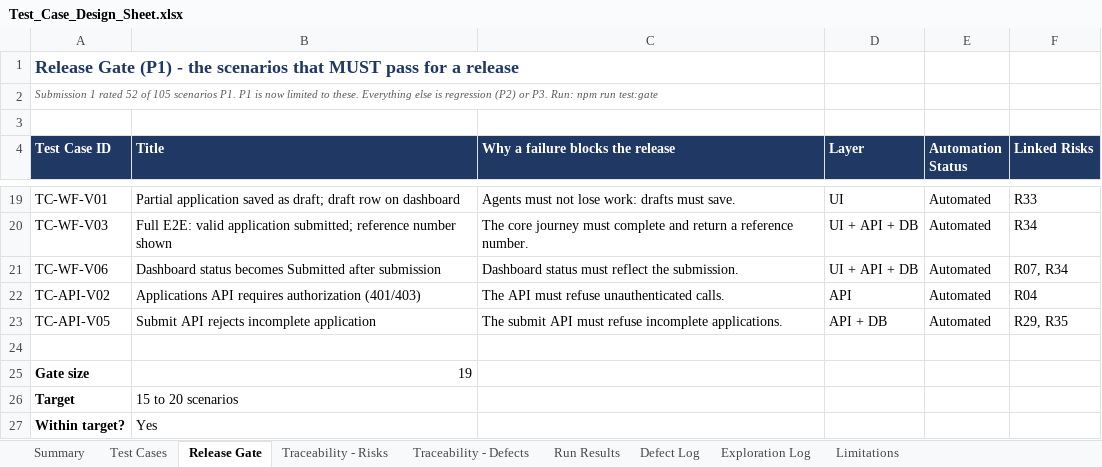
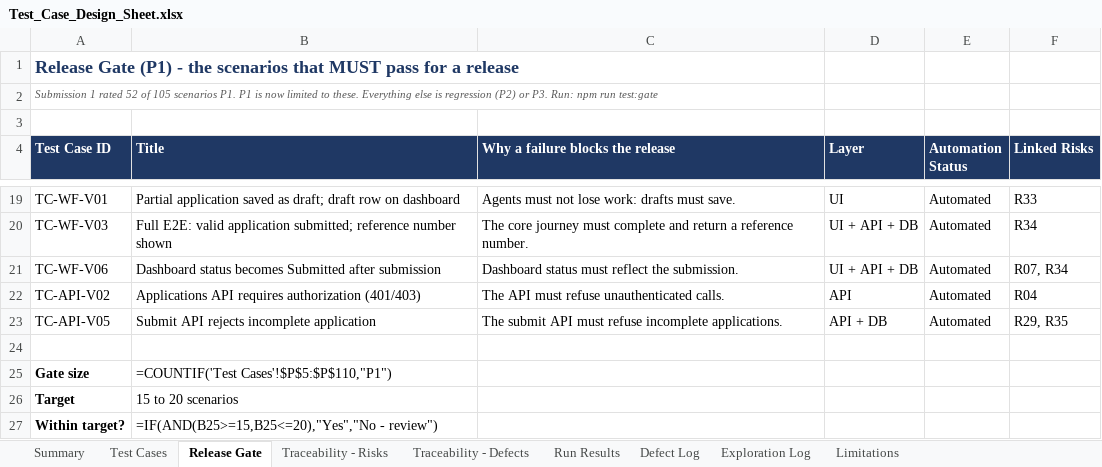
Before and after one commit to asksam243/InsuranceOrderEntryPlayWright, an Excel workbook: test-design/Test_Case_Design_Sheet.xlsx, sheet Release Gate, drawn as a sheet; only a part is shown, gaps mark what is left out; values as stored, in another font and other column widths than the file's, no borders; formulas without a stored value are shown as written; the diff names each change by its address in the sheet, - before the commit and + after, or states it on an @@ line.

```diff
--- a/test-design/Test_Case_Design_Sheet.xlsx (sheet Release Gate)
+++ b/test-design/Test_Case_Design_Sheet.xlsx (sheet Release Gate)
-B25 (Title): 19
+B25 (Title): =COUNTIF('Test Cases'!$P$5:$P$110,"P1")
-B27 (Title): Yes
+B27 (Title): =IF(AND(B25>=15,B25<=20),"Yes","No - review")
```
Also changed, not shown: sheet Summary, sheet Traceability - Risks, sheet Run Results, sheet Traceability - Defects, sheet Exploration Log, charts or pictures, 4 other files.
